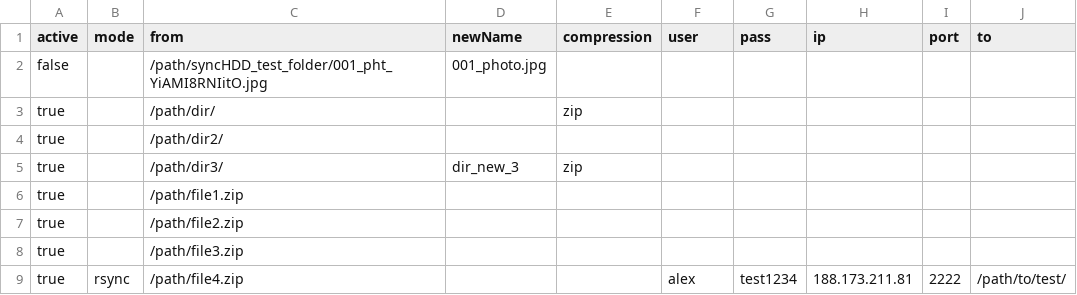
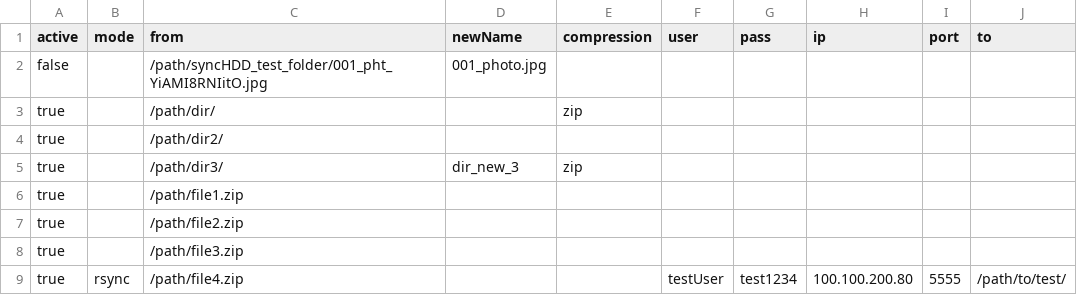
Before and after one commit to rdanutalexandru1993/syncHDD, a CSV file: zippingInstructions.csv, drawn as a sheet.

Commit message:
UPDATED some config

```diff
--- a/zippingInstructions.csv
+++ b/zippingInstructions.csv
@@ -8,2 +8,2 @@ true,,/path/file2.zip,,,,,,,
 true,,/path/file3.zip,,,,,,,
-true,rsync,/path/file4.zip,,,alex,test1234,188.173.211.81,2222,/path/to/test/
+true,rsync,/path/file4.zip,,,testUser,test1234,100.100.200.80,5555,/path/to/test/
```
